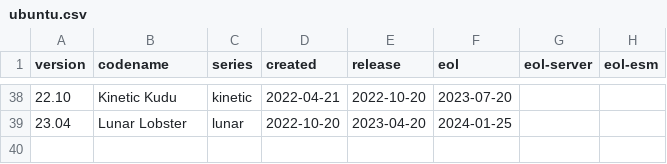
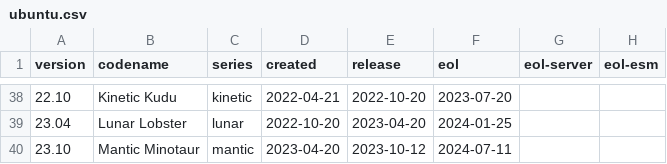
Before and after one commit to balabit-deps/balabit-os-8-distro-info-data, a CSV file: ubuntu.csv, drawn as a sheet; only a part is shown, gaps mark what is left out; the diff names each change by its address in the sheet, - before the commit and + after, or states it on an @@ line.

Commit message:
Import Debian version 0.43ubuntu1.13
distro-info-data (0.43ubuntu1.13) focal; urgency=medium

  * Add Ubuntu 23.10 Mantic Minotaur. (LP: #2018028)
  * Correct release and EOL date of Debian 8 "jessie"
  * Add EOL date for Debian 10 "Buster"
  * Add release and EOL dates for Debian 11 "Bullseye"
  * Set the planned release date for Debian bookworm (and an EoL based on it).
  * Add Debian 13 "Trixie"
  * Add Debian 14 "forky" with a vague creation date.

```diff
--- a/ubuntu.csv
+++ b/ubuntu.csv
+row 40: 23.10 | Mantic Minotaur | mantic | 2023-04-20 | 2023-10-12 | 2024-07-11
```
Also changed, not shown: debian.csv, 1 other file.
